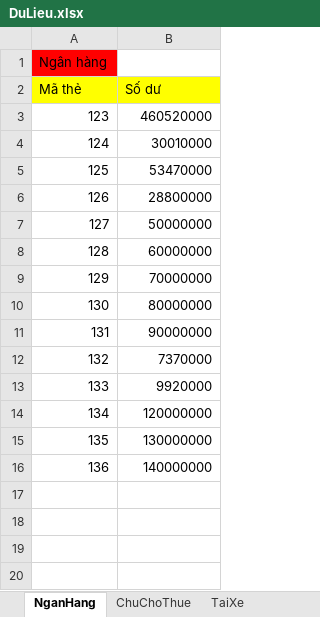
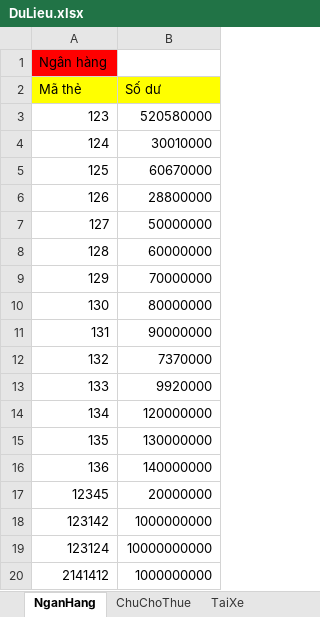
Before and after one commit to hoan47/TeamExcrice, an Excel workbook: DoAnCuoiKy/DoAnCuoiKy/bin/Debug/DuLieu.xlsx, sheet NganHang, drawn as a sheet; values as stored, in another font and other column widths than the file's, no borders; the diff names each change by its address in the sheet, - before the commit and + after, or states it on an @@ line.

```diff
--- a/DoAnCuoiKy/DoAnCuoiKy/bin/Debug/DuLieu.xlsx (sheet NganHang)
+++ b/DoAnCuoiKy/DoAnCuoiKy/bin/Debug/DuLieu.xlsx (sheet NganHang)
-B3 (Số dư): 460520000
+B3 (Số dư): 520580000
-B5 (Số dư): 53470000
+B5 (Số dư): 60670000
+row 17: 12345 | 20000000
+row 18: 123142 | 1000000000
+row 19: 123124 | 10000000000
+row 20: 2141412 | 1000000000
```
Also changed, not shown: sheet ChuChoThue, sheet KhachThueXe, sheet TaiXe, 16 other files.
